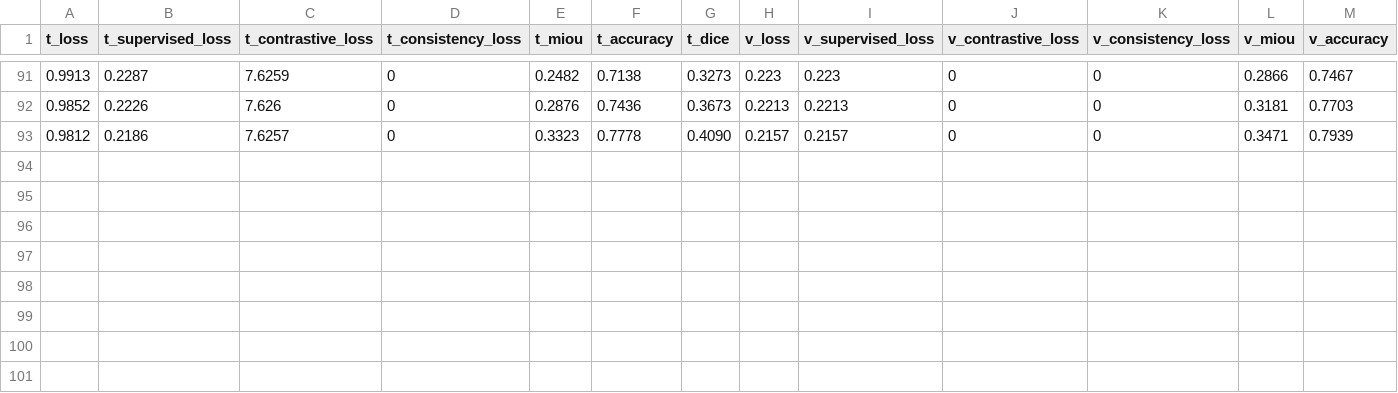
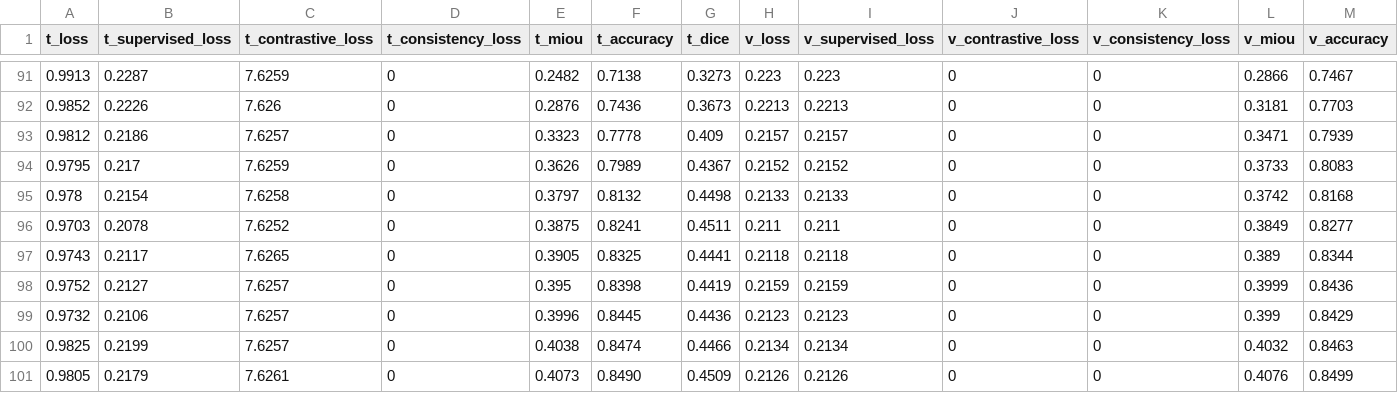
Before and after one commit to Yang-Jiaxiang/PatchCL-MedSeg-Louis, a CSV file: output/supervised pre training_loss-Resnet18_Image-224_patchSize-14_ContrastieWeights-0.1.csv, drawn as a sheet; only a part is shown, gaps mark what is left out; rows hold the shown columns only; the diff names each change by its address in the sheet, - before the commit and + after, or states it on an @@ line.

```diff
--- a/output/supervised pre training_loss-Resnet18_Image-224_patchSize-14_ContrastieWeights-0.1.csv
+++ b/output/supervised pre training_loss-Resnet18_Image-224_patchSize-14_ContrastieWeights-0.1.csv
-G93 (t_dice): 0.4090
+G93 (t_dice): 0.409
+row 94: 0.9795 | 0.217 | 7.6259 | 0 | 0.3626 | 0.7989 | 0.4367 | 0.2152 | 0.2152 | 0 | 0 | 0.3733 | 0.8083
+row 95: 0.978 | 0.2154 | 7.6258 | 0 | 0.3797 | 0.8132 | 0.4498 | 0.2133 | 0.2133 | 0 | 0 | 0.3742 | 0.8168
+row 96: 0.9703 | 0.2078 | 7.6252 | 0 | 0.3875 | 0.8241 | 0.4511 | 0.211 | 0.211 | 0 | 0 | 0.3849 | 0.8277
+row 97: 0.9743 | 0.2117 | 7.6265 | 0 | 0.3905 | 0.8325 | 0.4441 | 0.2118 | 0.2118 | 0 | 0 | 0.389 | 0.8344
+row 98: 0.9752 | 0.2127 | 7.6257 | 0 | 0.395 | 0.8398 | 0.4419 | 0.2159 | 0.2159 | 0 | 0 | 0.3999 | 0.8436
+row 99: 0.9732 | 0.2106 | 7.6257 | 0 | 0.3996 | 0.8445 | 0.4436 | 0.2123 | 0.2123 | 0 | 0 | 0.399 | 0.8429
+row 100: 0.9825 | 0.2199 | 7.6257 | 0 | 0.4038 | 0.8474 | 0.4466 | 0.2134 | 0.2134 | 0 | 0 | 0.4032 | 0.8463
+row 101: 0.9805 | 0.2179 | 7.6261 | 0 | 0.4073 | 0.8490 | 0.4509 | 0.2126 | 0.2126 | 0 | 0 | 0.4076 | 0.8499
```
Also changed, not shown: 2 other files.
